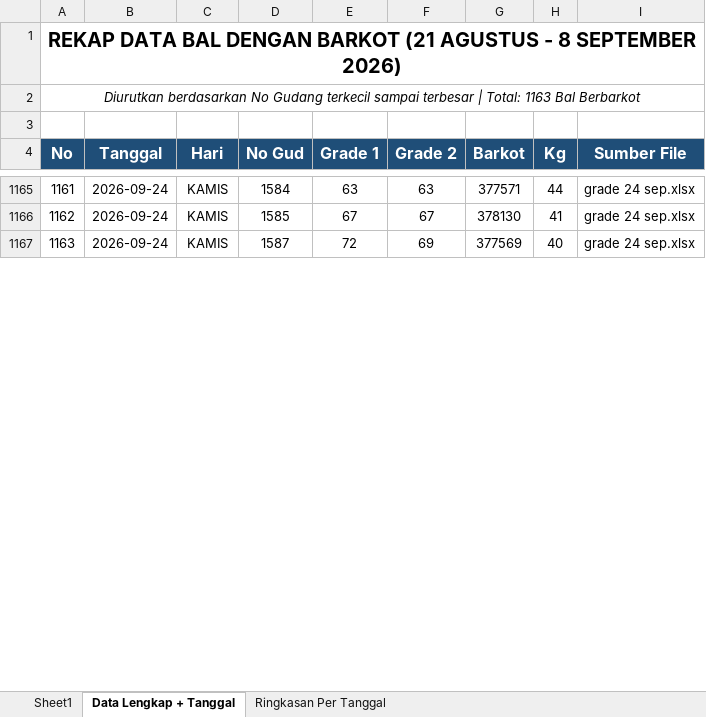
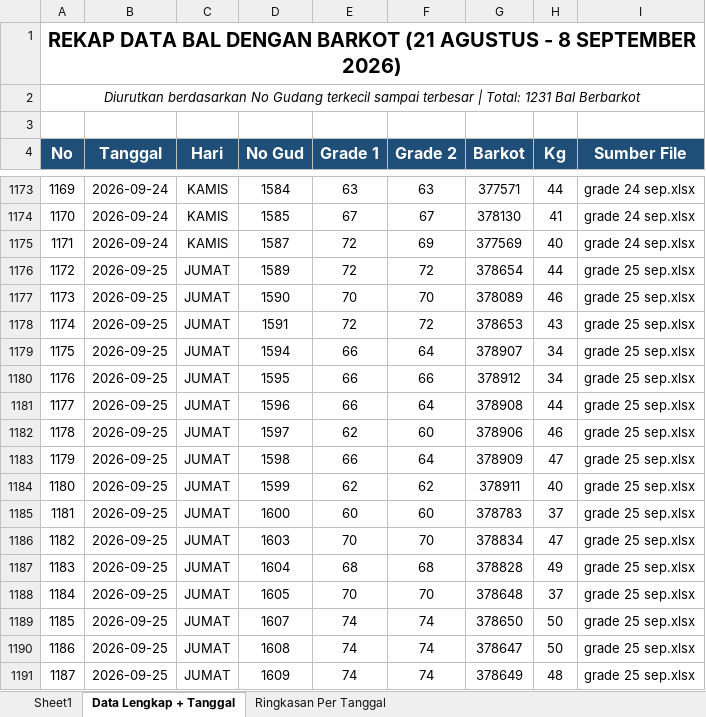
Before and after one commit to grndnstnmlk/cekbarkot, an Excel workbook: Laporan Grade Induk/buku_grade_induk_rekap_barkot_tgl_21_sd_31.xlsx, sheet Data Lengkap + Tanggal, drawn as a sheet; only a part is shown, gaps mark what is left out; values as stored, in another font and other column widths than the file's, no borders; the diff covers the shown part only; the diff names each change by its address in the sheet, - before the commit and + after, or states it on an @@ line.

Commit message:
feat: tambah data bal tembakau tanggal 25 September 2026 (68 bal, No Gud 1404-1657), sync Supabase, update rekap excel, dan bump cache version v=6.8

```diff
--- a/Laporan Grade Induk/buku_grade_induk_rekap_barkot_tgl_21_sd_31.xlsx (sheet Data Lengkap + Tanggal)
+++ b/Laporan Grade Induk/buku_grade_induk_rekap_barkot_tgl_21_sd_31.xlsx (sheet Data Lengkap + Tanggal)
@@ column A (No) renumbered from row 2 down @@
+row 1176: 1172 | 2026-09-25 | JUMAT | 1589 | 72 | 72 | 378654 | 44 | grade 25 sep.xlsx
+row 1177: 1173 | 2026-09-25 | JUMAT | 1590 | 70 | 70 | 378089 | 46 | grade 25 sep.xlsx
+row 1178: 1174 | 2026-09-25 | JUMAT | 1591 | 72 | 72 | 378653 | 43 | grade 25 sep.xlsx
+row 1179: 1175 | 2026-09-25 | JUMAT | 1594 | 66 | 64 | 378907 | 34 | grade 25 sep.xlsx
+row 1180: 1176 | 2026-09-25 | JUMAT | 1595 | 66 | 66 | 378912 | 34 | grade 25 sep.xlsx
+row 1181: 1177 | 2026-09-25 | JUMAT | 1596 | 66 | 64 | 378908 | 44 | grade 25 sep.xlsx
+row 1182: 1178 | 2026-09-25 | JUMAT | 1597 | 62 | 60 | 378906 | 46 | grade 25 sep.xlsx
+row 1183: 1179 | 2026-09-25 | JUMAT | 1598 | 66 | 64 | 378909 | 47 | grade 25 sep.xlsx
+row 1184: 1180 | 2026-09-25 | JUMAT | 1599 | 62 | 62 | 378911 | 40 | grade 25 sep.xlsx
+row 1185: 1181 | 2026-09-25 | JUMAT | 1600 | 60 | 60 | 378783 | 37 | grade 25 sep.xlsx
+row 1186: 1182 | 2026-09-25 | JUMAT | 1603 | 70 | 70 | 378834 | 47 | grade 25 sep.xlsx
+row 1187: 1183 | 2026-09-25 | JUMAT | 1604 | 68 | 68 | 378828 | 49 | grade 25 sep.xlsx
+row 1188: 1184 | 2026-09-25 | JUMAT | 1605 | 70 | 70 | 378648 | 37 | grade 25 sep.xlsx
+row 1189: 1185 | 2026-09-25 | JUMAT | 1607 | 74 | 74 | 378650 | 50 | grade 25 sep.xlsx
+row 1190: 1186 | 2026-09-25 | JUMAT | 1608 | 74 | 74 | 378647 | 50 | grade 25 sep.xlsx
+row 1191: 1187 | 2026-09-25 | JUMAT | 1609 | 74 | 74 | 378649 | 48 | grade 25 sep.xlsx
```
Also changed, not shown: 52 added rows and 1 edited cell elsewhere in this sheet, sheet Sheet1, sheet Ringkasan Per Tanggal, Laporan Grade Induk/laporan_grade_induk_semua_barkot_tgl_21_sd_31.xlsx, buku_grade_induk_rekap_barkot_tgl_21_sd_31.xlsx, 7 other files.
